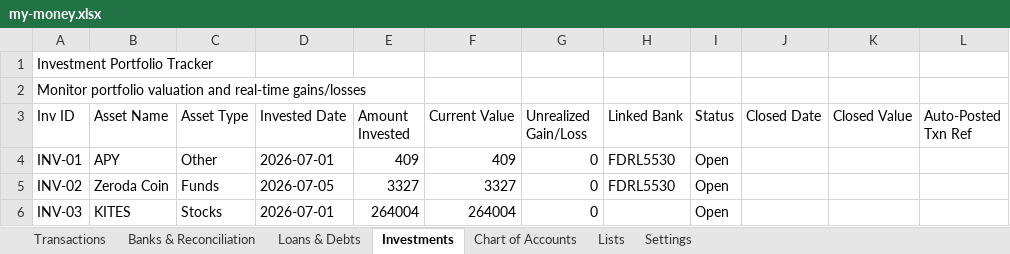
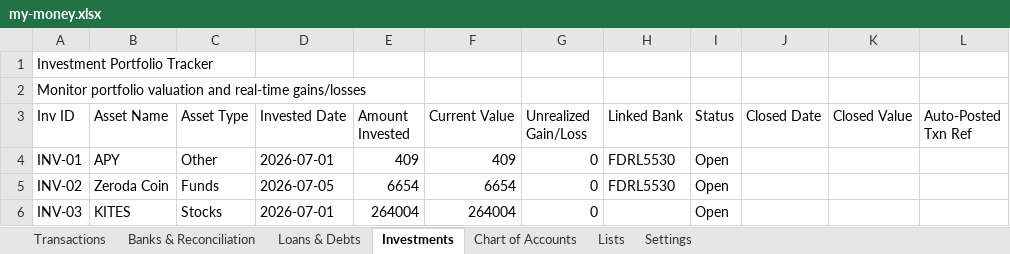
Before and after one commit to SanjoPoly/MyLedger, an Excel workbook: my-money.xlsx, sheet Investments, drawn as a sheet; only a part is shown; values as stored, in another font and other column widths than the file's, no borders; the diff names each change by its address in the sheet, - before the commit and + after, or states it on an @@ line.

```diff
--- a/my-money.xlsx (sheet Investments)
+++ b/my-money.xlsx (sheet Investments)
-E5 (Amount Invested): 3327
+E5 (Amount Invested): 6654
-F5 (Current Value): 3327
+F5 (Current Value): 6654
```
Also changed, not shown: sheet Transactions, sheet Banks & Reconciliation.
